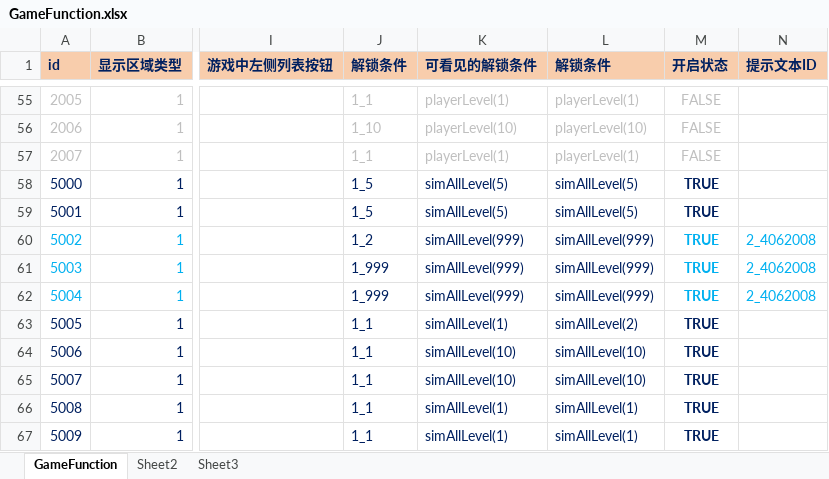
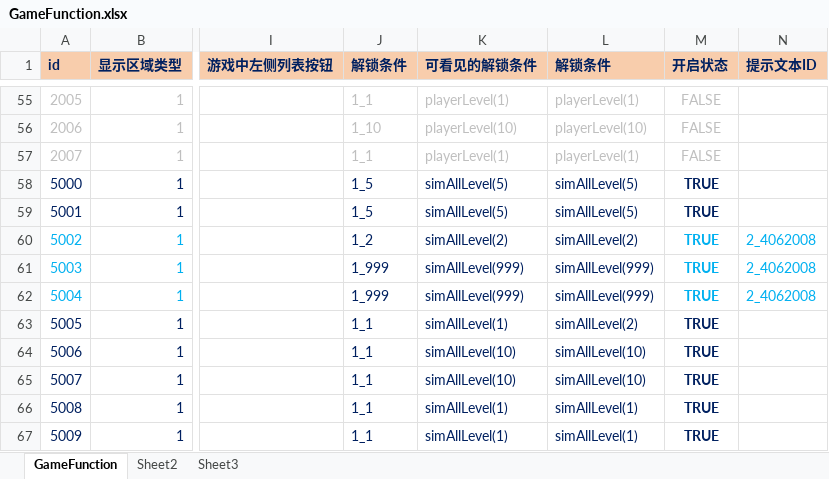
Before and after one commit to yanhailong/jjg2026, an Excel workbook: hall/resources/sample/GameFunction.xlsx, sheet GameFunction, drawn as a sheet; only a part is shown, gaps mark what is left out; values as stored, in another font and other column widths than the file's, no borders; conditional formats not drawn; the diff names each change by its address in the sheet, - before the commit and + after, or states it on an @@ line.

```diff
--- a/hall/resources/sample/GameFunction.xlsx (sheet GameFunction)
+++ b/hall/resources/sample/GameFunction.xlsx (sheet GameFunction)
-K60 (可看见的解锁条件): simAllLevel(999)
+K60 (可看见的解锁条件): simAllLevel(2)
-L60 (解锁条件): simAllLevel(999)
+L60 (解锁条件): simAllLevel(2)
```
Also changed, not shown: hall/resources/sample/task.xlsx, 2 other files.
